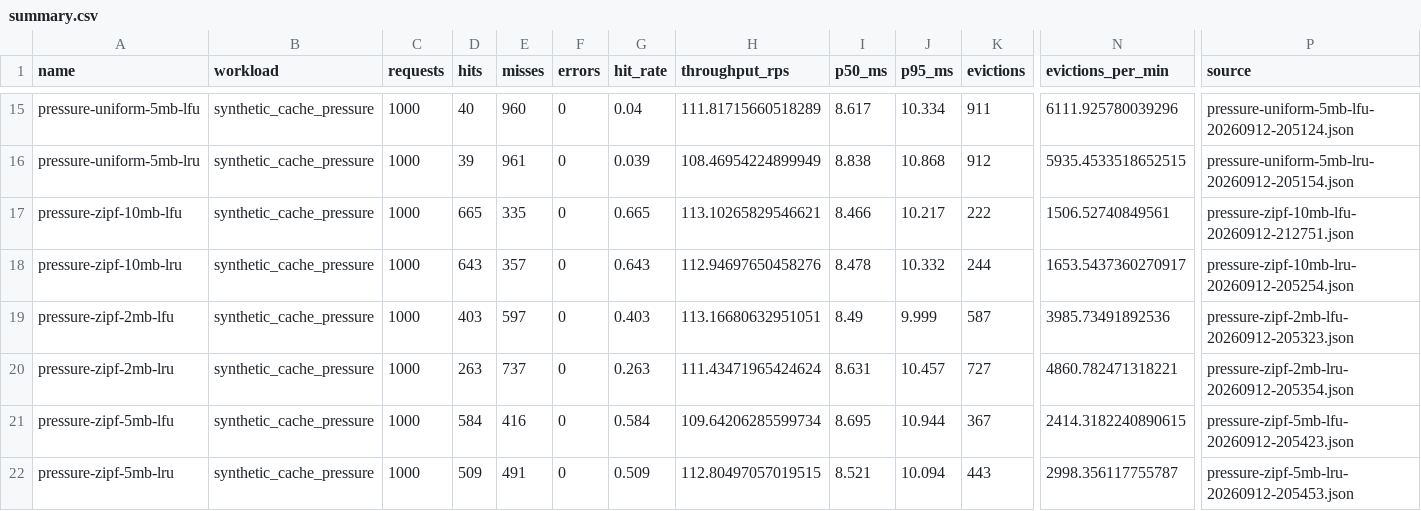
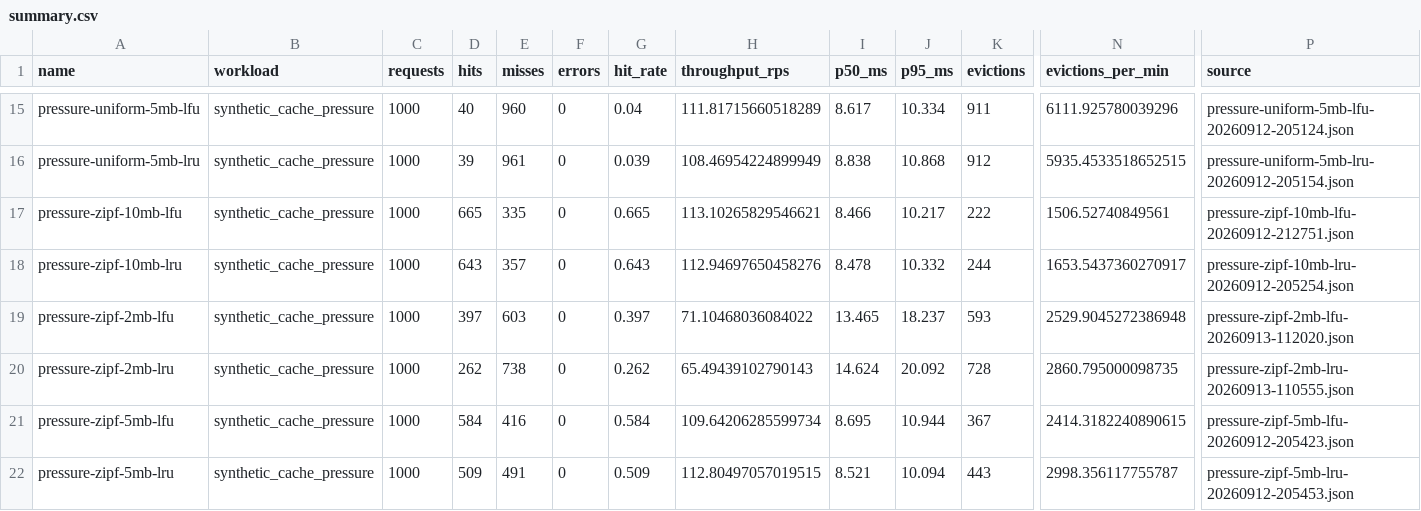
Before and after one commit to Pablomvnzr/AllYouCanCacheSoccerway, a CSV file: experiments/analysis/summary.csv, drawn as a sheet; only a part is shown, gaps mark what is left out; the diff names each change by its address in the sheet, - before the commit and + after, or states it on an @@ line.

```diff
--- a/experiments/analysis/summary.csv
+++ b/experiments/analysis/summary.csv
-D19 (hits): 403
+D19 (hits): 397
-E19 (misses): 597
+E19 (misses): 603
-G19 (hit_rate): 0.403
+G19 (hit_rate): 0.397
-H19 (throughput_rps): 113.16680632951051
+H19 (throughput_rps): 71.10468036084022
-I19 (p50_ms): 8.49
+I19 (p50_ms): 13.465
-J19 (p95_ms): 9.999
+J19 (p95_ms): 18.237
-K19 (evictions): 587
+K19 (evictions): 593
-N19 (evictions_per_min): 3985.73491892536
+N19 (evictions_per_min): 2529.9045272386948
-P19 (source): pressure-zipf-2mb-lfu-20260912-205323.json
+P19 (source): pressure-zipf-2mb-lfu-20260913-112020.json
-D20 (hits): 263
+D20 (hits): 262
-E20 (misses): 737
+E20 (misses): 738
-G20 (hit_rate): 0.263
+G20 (hit_rate): 0.262
-H20 (throughput_rps): 111.43471965424624
+H20 (throughput_rps): 65.49439102790143
-I20 (p50_ms): 8.631
+I20 (p50_ms): 14.624
-J20 (p95_ms): 10.457
+J20 (p95_ms): 20.092
-K20 (evictions): 727
+K20 (evictions): 728
-N20 (evictions_per_min): 4860.782471318221
+N20 (evictions_per_min): 2860.795000098735
-P20 (source): pressure-zipf-2mb-lru-20260912-205354.json
+P20 (source): pressure-zipf-2mb-lru-20260913-110555.json
```
Also changed, not shown: 46 other files.
